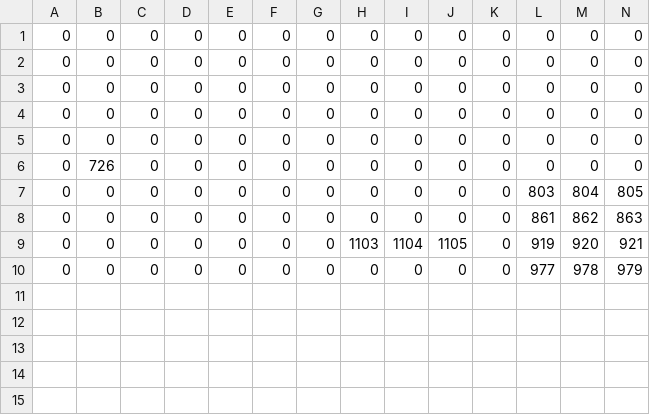
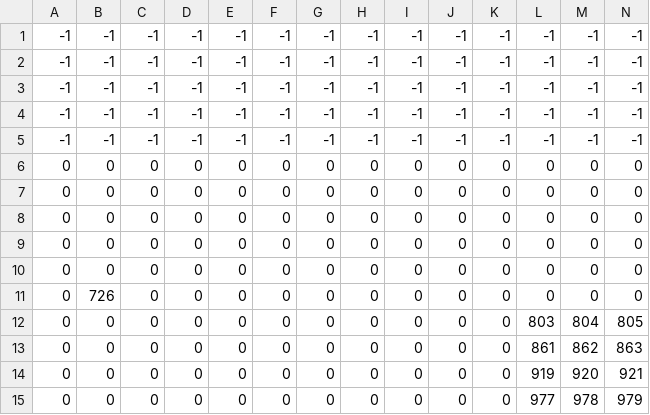
Before and after one commit to Suzu-Yoshi/DxLib_R02_G2_GamePro2_map, a CSV file: IMAGE/MAP/map2_ue.csv, drawn as a sheet; only a part is shown; addresses are those after the commit; rows hold the shown columns only; the diff names each change by its address in the sheet, - before the commit and + after, or states it on an @@ line.

```diff
--- a/IMAGE/MAP/map2_ue.csv
+++ b/IMAGE/MAP/map2_ue.csv
+row 1: -1 | -1 | -1 | -1 | -1 | -1 | -1 | -1 | -1 | -1 | -1 | -1 | -1 | -1
+row 2: -1 | -1 | -1 | -1 | -1 | -1 | -1 | -1 | -1 | -1 | -1 | -1 | -1 | -1
+row 3: -1 | -1 | -1 | -1 | -1 | -1 | -1 | -1 | -1 | -1 | -1 | -1 | -1 | -1
+row 4: -1 | -1 | -1 | -1 | -1 | -1 | -1 | -1 | -1 | -1 | -1 | -1 | -1 | -1
+row 5: -1 | -1 | -1 | -1 | -1 | -1 | -1 | -1 | -1 | -1 | -1 | -1 | -1 | -1
-H14: 1103
+H14: 0
-I14: 1104
+I14: 0
-J14: 1105
+J14: 0
```
Also changed, not shown: IMAGE/MAP/map2_naka.csv, IMAGE/MAP/map2_sita.csv, 5 other files.
